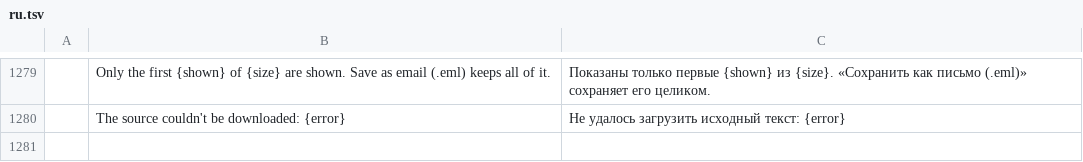
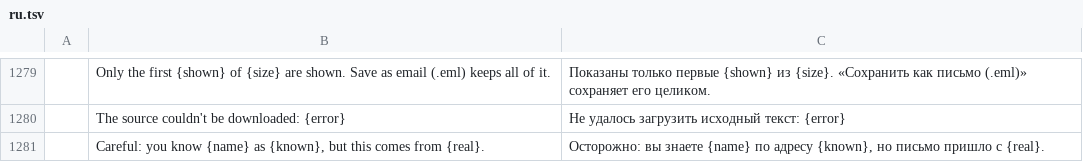
Before and after one commit to ZIDAN44/mailcraft, a TSV file: crates/ui-egui/src/i18n/ru.tsv, drawn as a sheet; only a part is shown, gaps mark what is left out; the diff names each change by its address in the sheet, - before the commit and + after, or states it on an @@ line.

```diff
--- a/crates/ui-egui/src/i18n/ru.tsv
+++ b/crates/ui-egui/src/i18n/ru.tsv
+row 1281:  | Careful: you know {name} as {known}, but this comes from {real}. | Осторожно: вы знаете {name} по адресу {known}, но письмо пришло с {real}.
```
Also changed, not shown: crates/ui-egui/src/i18n/ar.tsv, crates/ui-egui/src/i18n/fr.tsv, 18 other files.
